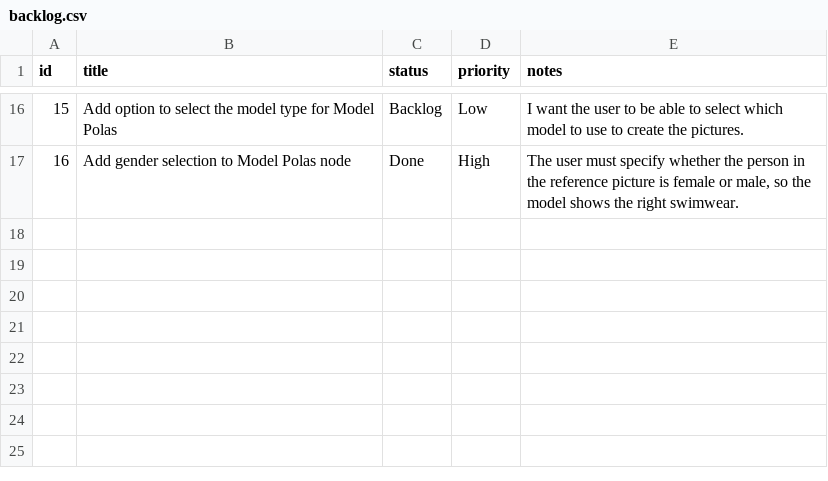
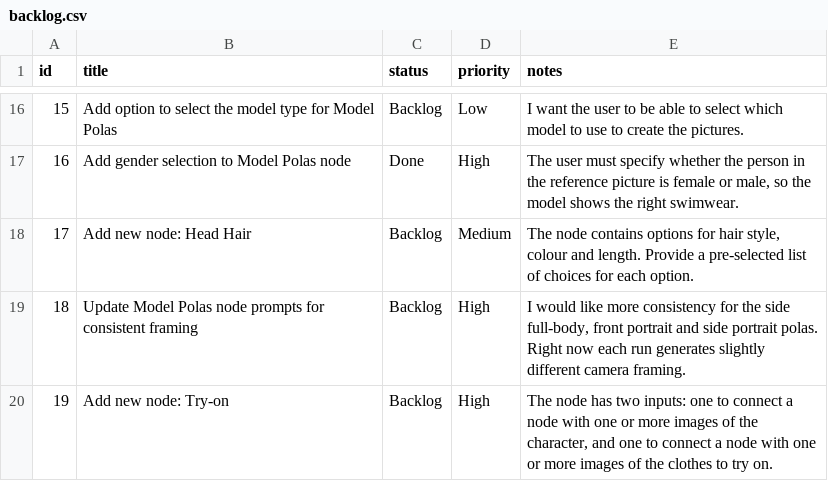
Before and after one commit to marollo/node-prompt-builder, a CSV file: project-management/backlog.csv, drawn as a sheet; only a part is shown, gaps mark what is left out.

```diff
--- a/project-management/backlog.csv
+++ b/project-management/backlog.csv
@@ -17 +17,4 @@ id,title,status,priority,notes
 16,Add gender selection to Model Polas node,Done,High,"The user must specify whether the person in the reference picture is female or male, so the model shows the right swimwear."
+17,Add new node: Head Hair,Backlog,Medium,"The node contains options for hair style, colour and length. Provide a pre-selected list of choices for each option."
+18,Update Model Polas node prompts for consistent framing,Backlog,High,"I would like more consistency for the side full-body, front portrait and side portrait polas. Right now each run generates slightly different camera framing."
+19,Add new node: Try-on,Backlog,High,"The node has two inputs: one to connect a node with one or more images of the character, and one to connect a node with one or more images of the clothes to try on."
```
Also changed, not shown: 3 other files.
